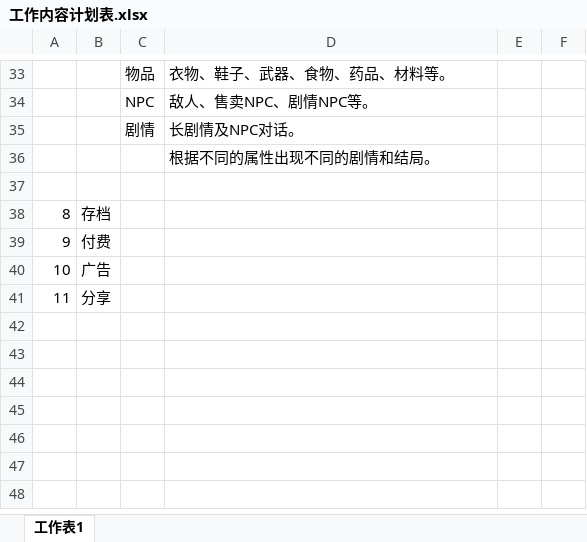
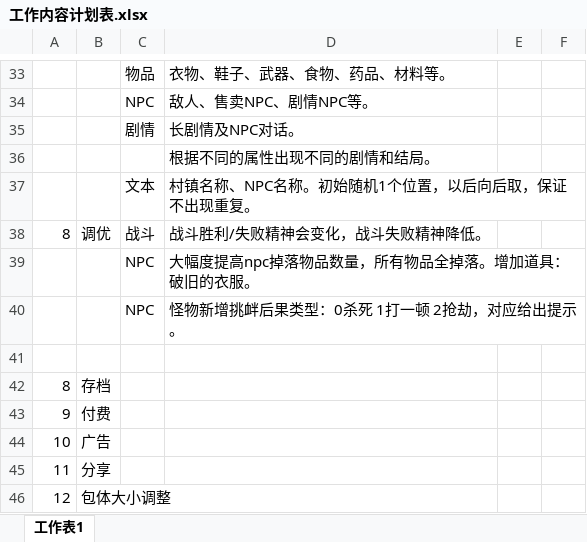
Before and after one commit to lengye49/ccTest, an Excel workbook: Design/工作内容计划表.xlsx, sheet 工作表1, drawn as a sheet; only a part is shown, gaps mark what is left out; values as stored, in another font and other column widths than the file's, no borders; the diff names each change by its address in the sheet, - before the commit and + after, or states it on an @@ line.

```diff
--- a/Design/工作内容计划表.xlsx (sheet 工作表1)
+++ b/Design/工作内容计划表.xlsx (sheet 工作表1)
+row 37:  |  | 文本 | 村镇名称、NPC名称。初始随机1个位置，以后向后取，保证不出现重复。
+row 38: 8 | 调优 | 战斗 | 战斗胜利/失败精神会变化，战斗失败精神降低。
+row 39:  |  | NPC | 大幅度提高npc掉落物品数量，所有物品全掉落。增加道具：破旧的衣服。
+row 40:  |  | NPC | 怪物新增挑衅后果类型：0杀死 1打一顿 2抢劫，对应给出提示。
+row 46: 12 | 包体大小调整
```
Also changed, not shown: 2 other files.
